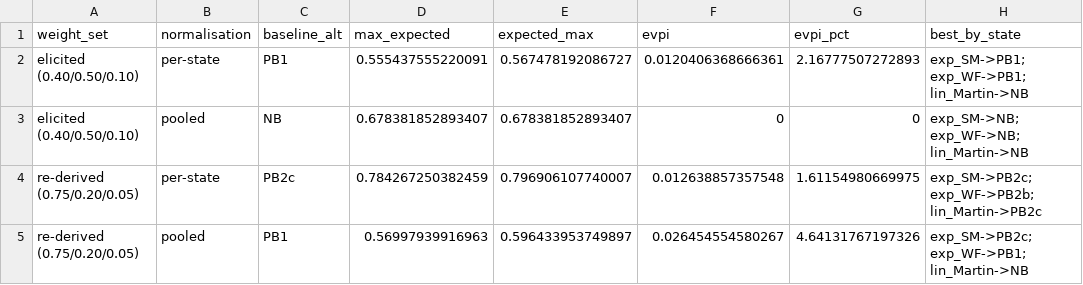
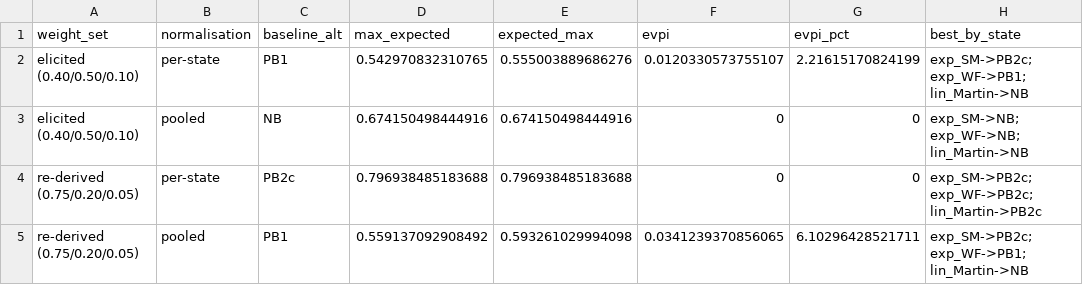
Before and after one commit to BDO-Science/ARG_SDM_modeling, a CSV file: output/evpi.csv, drawn as a sheet.

```diff
--- a/output/evpi.csv
+++ b/output/evpi.csv
@@ -1,5 +1,5 @@
 "weight_set","normalisation","baseline_alt","max_expected","expected_max","evpi","evpi_pct","best_by_state"
-"elicited (0.40/0.50/0.10)","per-state","PB1",0.555437555220091,0.567478192086727,0.0120406368666361,2.16777507272893,"exp_SM->PB1; exp_WF->PB1; lin_Martin->NB"
-"elicited (0.40/0.50/0.10)","pooled","NB",0.678381852893407,0.678381852893407,0,0,"exp_SM->NB; exp_WF->NB; lin_Martin->NB"
-"re-derived (0.75/0.20/0.05)","per-state","PB2c",0.784267250382459,0.796906107740007,0.012638857357548,1.61154980669975,"exp_SM->PB2c; exp_WF->PB2b; lin_Martin->PB2c"
-"re-derived (0.75/0.20/0.05)","pooled","PB1",0.56997939916963,0.596433953749897,0.026454554580267,4.64131767197326,"exp_SM->PB2c; exp_WF->PB1; lin_Martin->NB"
+"elicited (0.40/0.50/0.10)","per-state","PB1",0.542970832310765,0.555003889686276,0.0120330573755107,2.21615170824199,"exp_SM->PB2c; exp_WF->PB1; lin_Martin->NB"
+"elicited (0.40/0.50/0.10)","pooled","NB",0.674150498444916,0.674150498444916,0,0,"exp_SM->NB; exp_WF->NB; lin_Martin->NB"
+"re-derived (0.75/0.20/0.05)","per-state","PB2c",0.796938485183688,0.796938485183688,0,0,"exp_SM->PB2c; exp_WF->PB2c; lin_Martin->PB2c"
+"re-derived (0.75/0.20/0.05)","pooled","PB1",0.559137092908492,0.593261029994098,0.0341239370856065,6.10296428521711,"exp_SM->PB2c; exp_WF->PB1; lin_Martin->NB"
```
Also changed, not shown: output/calibration_predictions.csv, output/frontloading_cohort_decomposition.csv, 27 other files.
